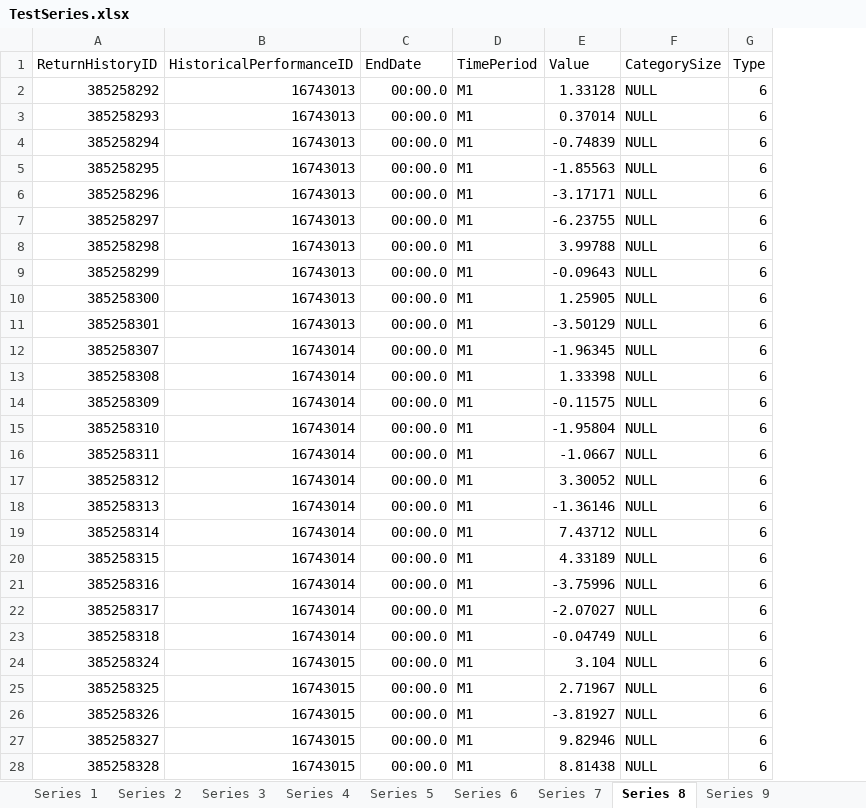
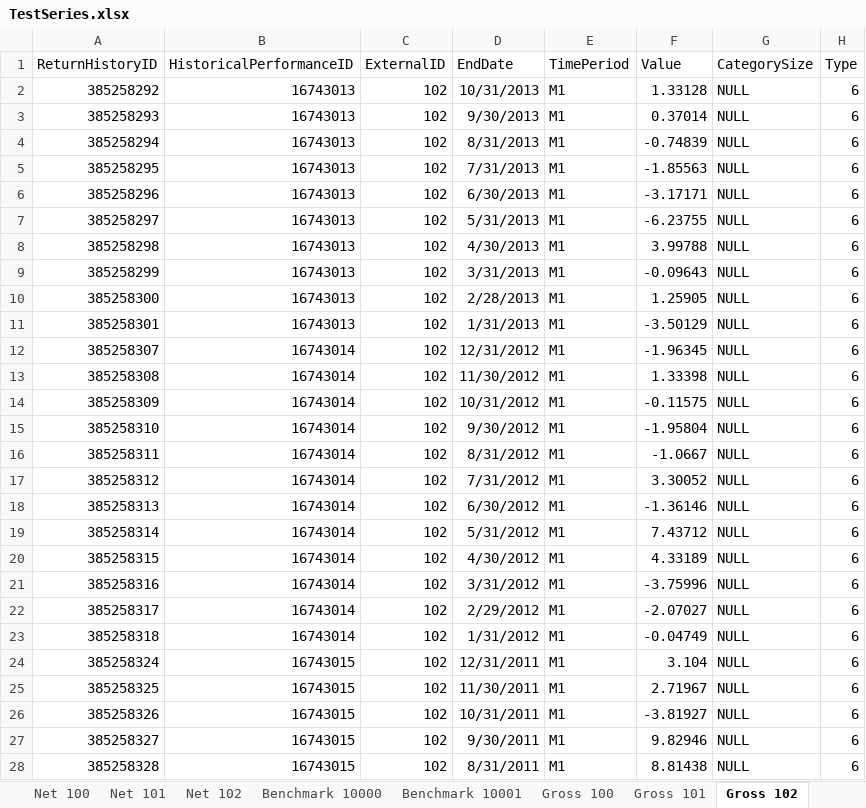
Before and after one commit to maxhbooth/TinyReturns, an Excel workbook: docs/TestSeries.xlsx, sheet Gross 102, drawn as a sheet; only a part is shown; values as stored, in another font and other column widths than the file's, no borders; addresses are those after the commit; the diff covers the shown part only; the diff names each change by its address in the sheet, - before the commit and + after, or states it on an @@ line.

```diff
--- a/docs/TestSeries.xlsx (sheet Gross 102)
+++ b/docs/TestSeries.xlsx (sheet Gross 102)
-sheet tab: Series 1
+sheet tab: Net 100
-sheet tab: Series 2
+sheet tab: Net 101
-sheet tab: Series 3
+sheet tab: Benchmark 10000
-sheet tab: Series 4
+sheet tab: Net 102
-sheet tab: Series 5
+sheet tab: Benchmark 10001
-sheet tab: Series 6
+sheet tab: Gross 100
-sheet tab: Series 7
+sheet tab: Gross 101
-sheet tab: Series 8
+sheet tab: Gross 102
@@ sheet tab order changed: Net 100 | Net 101 | Net 102 | Benchmark 10000 | Benchmark 10001 | Gross 100 | Gross 101 | Gross 102 @@
+column C (ExternalID), rows 2-28: all 102
-D2 (EndDate): 00:00.0
+D2 (EndDate): 10/31/2013
-D3 (EndDate): 00:00.0
+D3 (EndDate): 9/30/2013
-D4 (EndDate): 00:00.0
+D4 (EndDate): 8/31/2013
-D5 (EndDate): 00:00.0
+D5 (EndDate): 7/31/2013
-D6 (EndDate): 00:00.0
+D6 (EndDate): 6/30/2013
-D7 (EndDate): 00:00.0
+D7 (EndDate): 5/31/2013
-D8 (EndDate): 00:00.0
+D8 (EndDate): 4/30/2013
-D9 (EndDate): 00:00.0
+D9 (EndDate): 3/31/2013
-D10 (EndDate): 00:00.0
+D10 (EndDate): 2/28/2013
-D11 (EndDate): 00:00.0
+D11 (EndDate): 1/31/2013
-D12 (EndDate): 00:00.0
+D12 (EndDate): 12/31/2012
-D13 (EndDate): 00:00.0
+D13 (EndDate): 11/30/2012
-D14 (EndDate): 00:00.0
+D14 (EndDate): 10/31/2012
-D15 (EndDate): 00:00.0
+D15 (EndDate): 9/30/2012
-D16 (EndDate): 00:00.0
+D16 (EndDate): 8/31/2012
-D17 (EndDate): 00:00.0
+D17 (EndDate): 7/31/2012
-D18 (EndDate): 00:00.0
+D18 (EndDate): 6/30/2012
-D19 (EndDate): 00:00.0
+D19 (EndDate): 5/31/2012
-D20 (EndDate): 00:00.0
+D20 (EndDate): 4/30/2012
-D21 (EndDate): 00:00.0
+D21 (EndDate): 3/31/2012
-D22 (EndDate): 00:00.0
+D22 (EndDate): 2/29/2012
-D23 (EndDate): 00:00.0
+D23 (EndDate): 1/31/2012
-D24 (EndDate): 00:00.0
+D24 (EndDate): 12/31/2011
-D25 (EndDate): 00:00.0
+D25 (EndDate): 11/30/2011
-D26 (EndDate): 00:00.0
+D26 (EndDate): 10/31/2011
-D27 (EndDate): 00:00.0
+D27 (EndDate): 9/30/2011
-D28 (EndDate): 00:00.0
+D28 (EndDate): 8/31/2011
```
Also changed, not shown: 294 edited cells elsewhere in this sheet, sheet Gross 100, sheet Gross 101, 8 other files.
